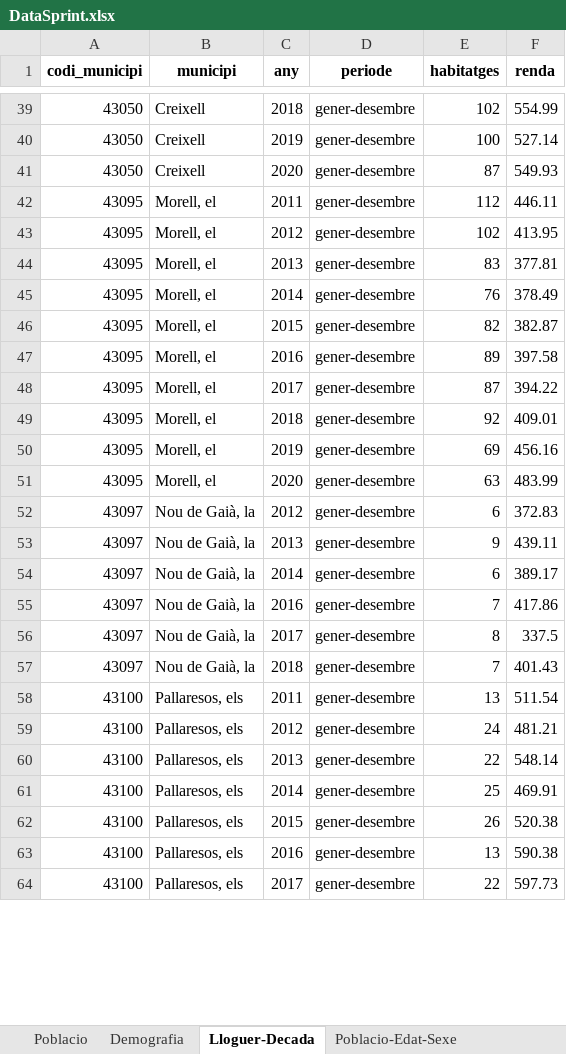
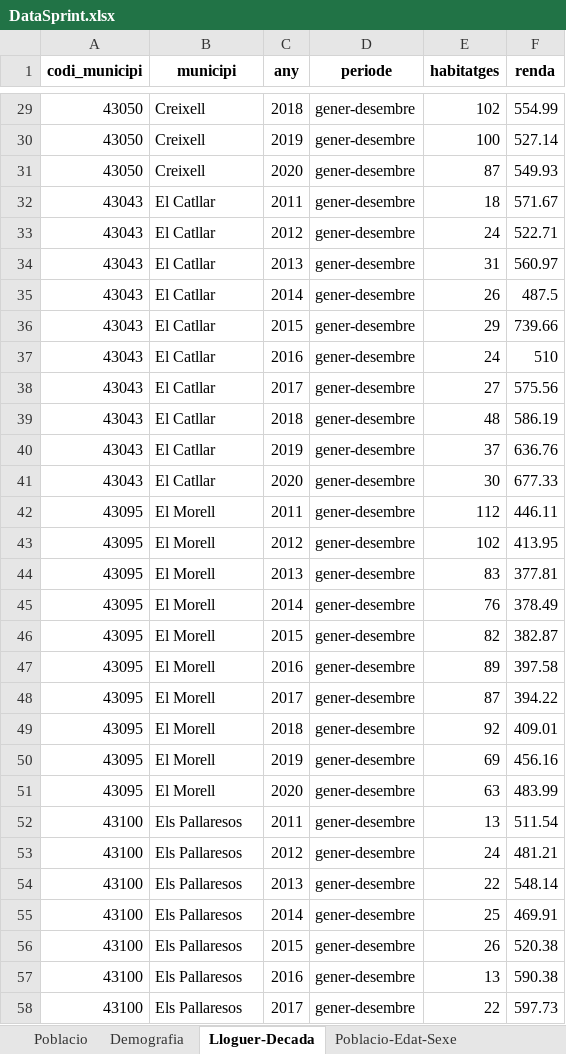
Before and after one commit to iliasasskali/PMTeam102-2, an Excel workbook: Team102.2.DataExtractionCode.v1.1/DataSprint.xlsx, sheet Lloguer-Decada, drawn as a sheet; only a part is shown, gaps mark what is left out; values as stored, in another font and other column widths than the file's, no borders; removed rows and columns are numbered as before the commit, all else as after; the diff covers the shown part only; the diff names each change by its address in the sheet, - before the commit and + after, or states it on an @@ line.

Commit message:
Data

```diff
--- a/Team102.2.DataExtractionCode.v1.1/DataSprint.xlsx (sheet Lloguer-Decada)
+++ b/Team102.2.DataExtractionCode.v1.1/DataSprint.xlsx (sheet Lloguer-Decada)
+row 32: 43043 | El Catllar | 2011 | gener-desembre | 18 | 571.67
+row 33: 43043 | El Catllar | 2012 | gener-desembre | 24 | 522.71
+row 34: 43043 | El Catllar | 2013 | gener-desembre | 31 | 560.97
+row 35: 43043 | El Catllar | 2014 | gener-desembre | 26 | 487.5
+row 36: 43043 | El Catllar | 2015 | gener-desembre | 29 | 739.66
+row 37: 43043 | El Catllar | 2016 | gener-desembre | 24 | 510
+row 38: 43043 | El Catllar | 2017 | gener-desembre | 27 | 575.56
+row 39: 43043 | El Catllar | 2018 | gener-desembre | 48 | 586.19
+row 40: 43043 | El Catllar | 2019 | gener-desembre | 37 | 636.76
+row 41: 43043 | El Catllar | 2020 | gener-desembre | 30 | 677.33
-B42:B51 (municipi): Morell, el
+B42:B51 (municipi): El Morell
-row 52: 43097 | Nou de Gaià, la | 2012 | gener-desembre | 6 | 372.83
-row 53: 43097 | Nou de Gaià, la | 2013 | gener-desembre | 9 | 439.11
-row 54: 43097 | Nou de Gaià, la | 2014 | gener-desembre | 6 | 389.17
-row 55: 43097 | Nou de Gaià, la | 2016 | gener-desembre | 7 | 417.86
-row 56: 43097 | Nou de Gaià, la | 2017 | gener-desembre | 8 | 337.5
-row 57: 43097 | Nou de Gaià, la | 2018 | gener-desembre | 7 | 401.43
-B52:B58 (municipi): Pallaresos, els
+B52:B58 (municipi): Els Pallaresos
```
Also changed, not shown: 66 added rows, 70 removed rows, 10 moved rows and 3 edited cells elsewhere in this sheet, sheet Demografia-Habitatges, sheet Poblacio, sheet Demografia, sheet Poblacio-Edat-Sexe, formulas that keep their value, 1 other file.
